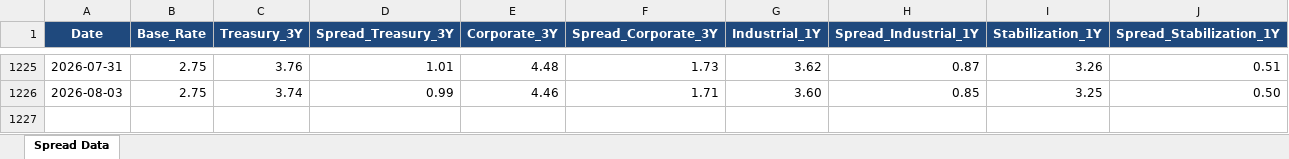
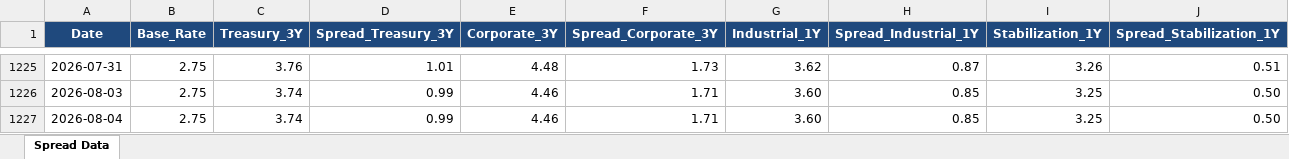
Before and after one commit to jaeha9366-lgtm/bok-spread-dashboard, an Excel workbook: spread.xlsx, sheet Spread Data, drawn as a sheet; only a part is shown, gaps mark what is left out; values as stored, in another font and other column widths than the file's, no borders; the diff names each change by its address in the sheet, - before the commit and + after, or states it on an @@ line.

```diff
--- a/spread.xlsx (sheet Spread Data)
+++ b/spread.xlsx (sheet Spread Data)
+row 1227: 2026-08-04 | 2.75 | 3.74 | 0.99 | 4.46 | 1.71 | 3.60 | 0.85 | 3.25 | 0.50
```
Also changed, not shown: 5 other files.
